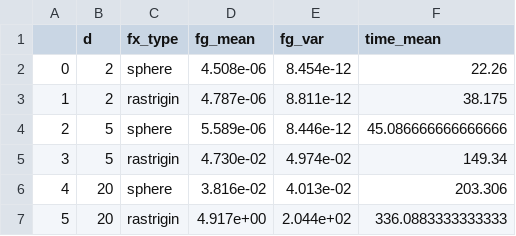
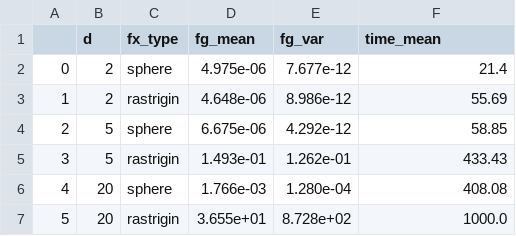
Before and after one commit to furu8/EvolutionaryCalculation, a CSV file: report/de.csv, drawn as a sheet.

```diff
--- a/report/de.csv
+++ b/report/de.csv
@@ -1,7 +1,7 @@
 ,d,fx_type,fg_mean,fg_var,time_mean
-0,2,sphere,4.508e-06,8.454e-12,22.26
-1,2,rastrigin,4.787e-06,8.811e-12,38.175
-2,5,sphere,5.589e-06,8.446e-12,45.086666666666666
-3,5,rastrigin,4.730e-02,4.974e-02,149.34
-4,20,sphere,3.816e-02,4.013e-02,203.306
-5,20,rastrigin,4.917e+00,2.044e+02,336.0883333333333
+0,2,sphere,4.975e-06,7.677e-12,21.4
+1,2,rastrigin,4.648e-06,8.986e-12,55.69
+2,5,sphere,6.675e-06,4.292e-12,58.85
+3,5,rastrigin,1.493e-01,1.262e-01,433.43
+4,20,sphere,1.766e-03,1.280e-04,408.08
+5,20,rastrigin,3.655e+01,8.728e+02,1000.0
```
Also changed, not shown: report/de_rastrigin20.csv, report/de_sphere2.csv, 19 other files.
